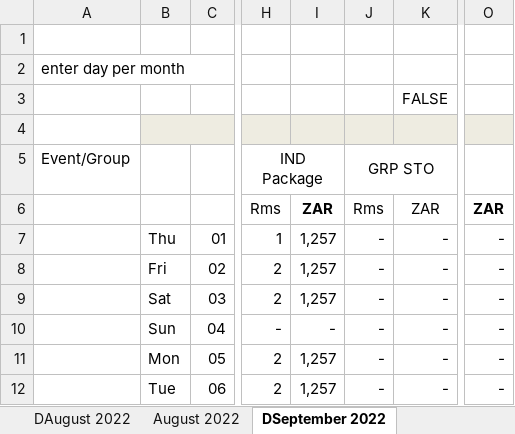
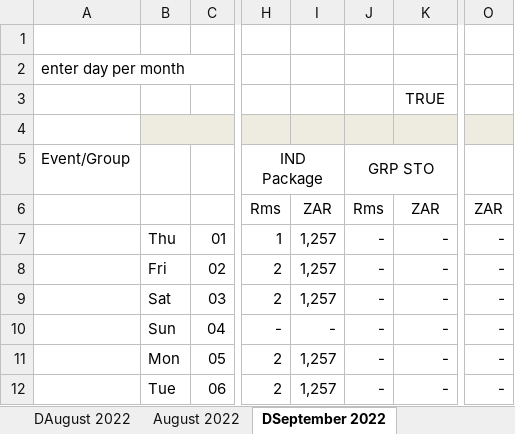
Before and after one commit to carmenjuyo/.converterstreamlit, an Excel workbook: Spier Budget Business Mix 2022I2023 (1).xlsx, sheet DSeptember 2022, drawn as a sheet; only a part is shown, gaps mark what is left out; values as stored, in another font and other column widths than the file's, no borders; the diff names each change by its address in the sheet, - before the commit and + after, or states it on an @@ line.

Commit message:
V0.1

```diff
--- a/Spier Budget Business Mix 2022I2023 (1).xlsx (sheet DSeptember 2022)
+++ b/Spier Budget Business Mix 2022I2023 (1).xlsx (sheet DSeptember 2022)
-K3: FALSE
+K3: TRUE
-I6 bold: on
+I6 bold: off
-O6 bold: on
+O6 bold: off
```
